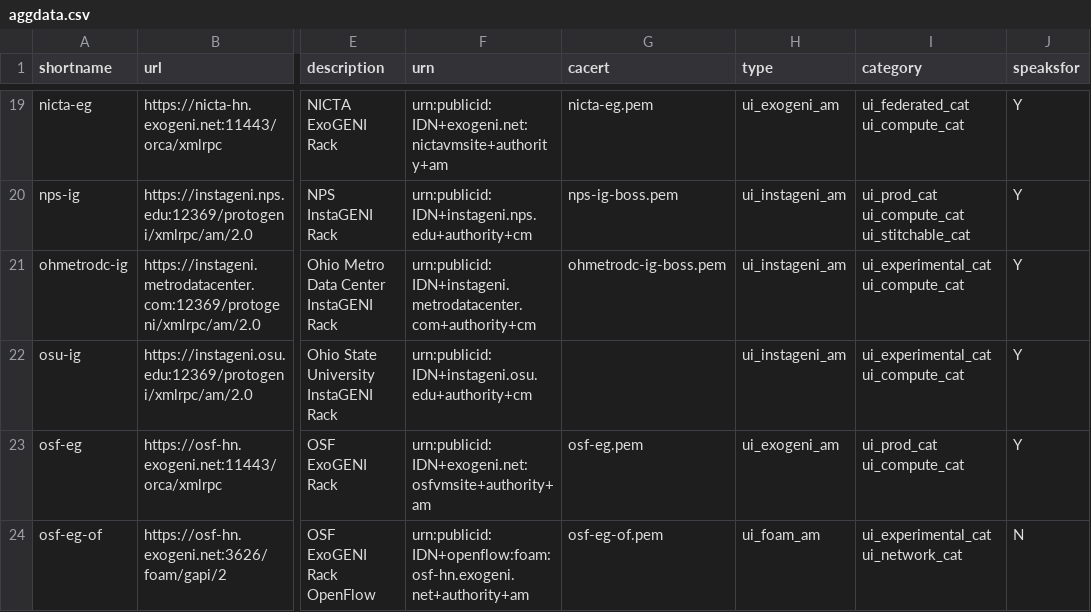
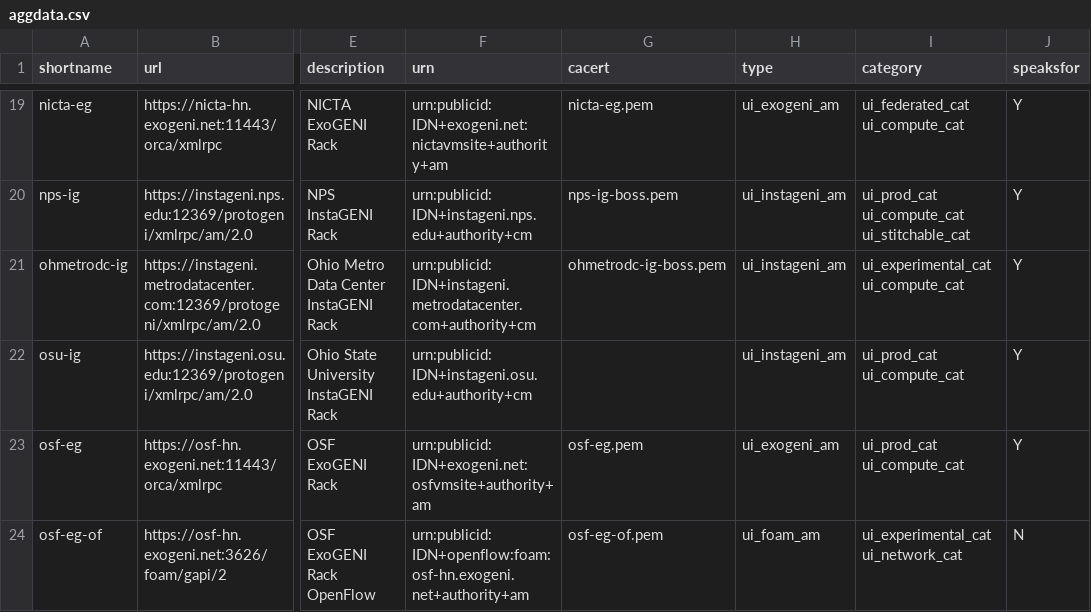
Before and after one commit to GENI-NSF/geni-ch, a CSV file: data/sr/aggdata.csv, drawn as a sheet; only a part is shown, gaps mark what is left out; the diff names each change by its address in the sheet, - before the commit and + after, or states it on an @@ line.

```diff
--- a/data/sr/aggdata.csv
+++ b/data/sr/aggdata.csv
-I22 (category): ui_experimental_cat ui_compute_cat
+I22 (category): ui_prod_cat ui_compute_cat
```
Also changed, not shown: 2 other files.
